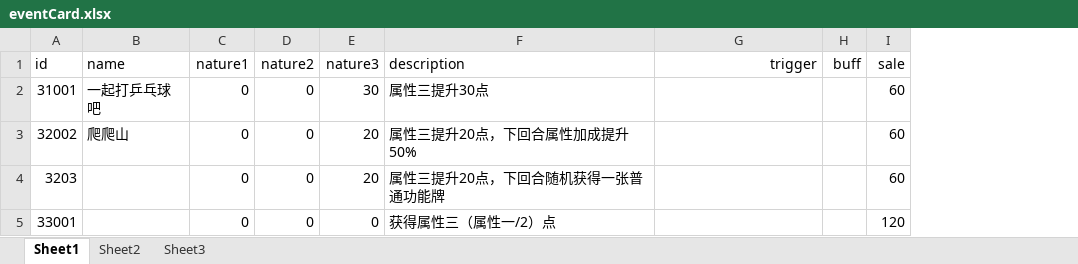
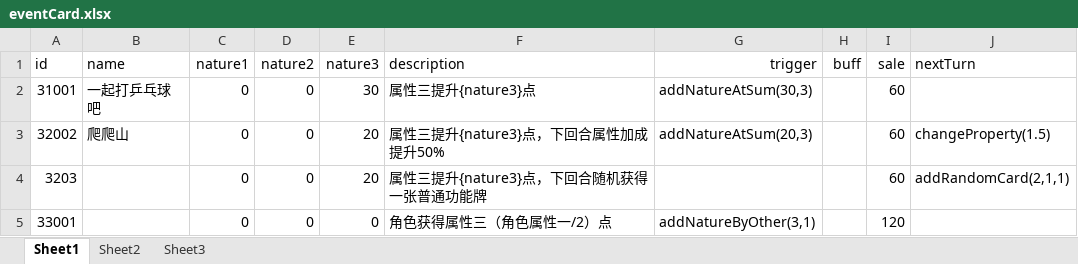
Before and after one commit to Tasrovy/projectG, an Excel workbook: eventCard.xlsx, sheet Sheet1, drawn as a sheet; values as stored, in another font and other column widths than the file's, no borders; the diff names each change by its address in the sheet, - before the commit and + after, or states it on an @@ line.

```diff
--- a/eventCard.xlsx (sheet Sheet1)
+++ b/eventCard.xlsx (sheet Sheet1)
+column J (nextTurn), rows 3-4: changeProperty(1.5) | addRandomCard(2,1,1)
-F2 (description): 属性三提升30点
+F2 (description): 属性三提升{nature3}点
-G2 (trigger): (empty)
+G2 (trigger): addNatureAtSum(30,3)
-F3 (description): 属性三提升20点，下回合属性加成提升50%
+F3 (description): 属性三提升{nature3}点，下回合属性加成提升50%
-G3 (trigger): (empty)
+G3 (trigger): addNatureAtSum(20,3)
-F4 (description): 属性三提升20点，下回合随机获得一张普通功能牌
+F4 (description): 属性三提升{nature3}点，下回合随机获得一张普通功能牌
-F5 (description): 获得属性三（属性一/2）点
+F5 (description): 角色获得属性三（角色属性一/2）点
-G5 (trigger): (empty)
+G5 (trigger): addNatureByOther(3,1)
```
Also changed, not shown: day.xlsx, funcCard.xlsx, 1 other file.
